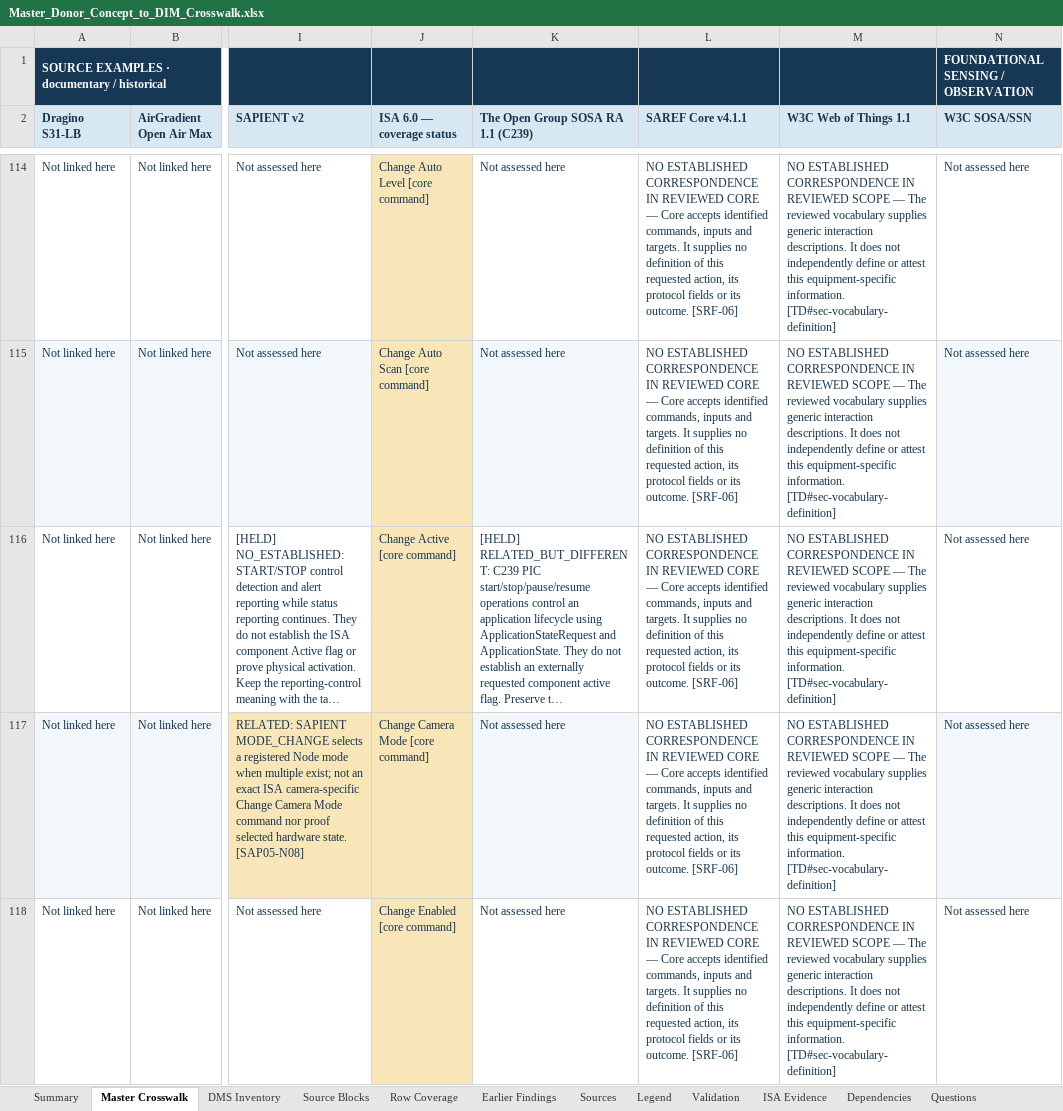
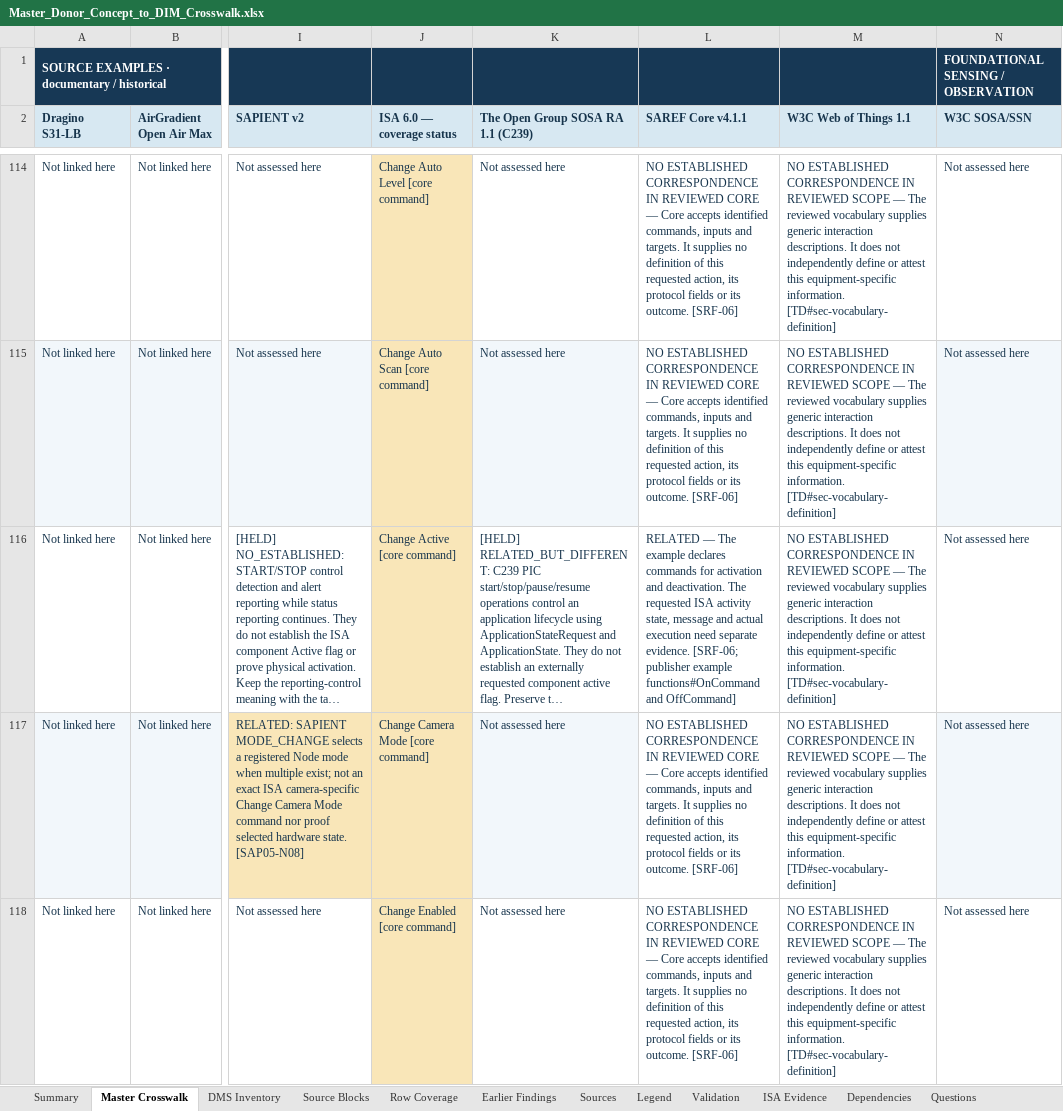
Before and after one commit to OS4CSAPI/glaux-client, an Excel workbook: Docs/Research/DIM_Profile_V2/Donor_DIM_Crosswalk/Master_Donor_Concept_to_DIM_Crosswalk.xlsx, sheet Master Crosswalk, drawn as a sheet; only a part is shown, gaps mark what is left out; long unchanged cells end in …; values as stored, in another font and other column widths than the file's, no borders; the diff covers the shown part only; the diff names each change by its address in the sheet, - before the commit and + after, or states it on an @@ line.

Commit message:
Correct SAREF and Web of Things donor comparisons against publisher evidence

```diff
--- a/Docs/Research/DIM_Profile_V2/Donor_DIM_Crosswalk/Master_Donor_Concept_to_DIM_Crosswalk.xlsx (sheet Master Crosswalk)
+++ b/Docs/Research/DIM_Profile_V2/Donor_DIM_Crosswalk/Master_Donor_Concept_to_DIM_Crosswalk.xlsx (sheet Master Crosswalk)
-L116 (SAREF Core v4.1.1): NO ESTABLISHED CORRESPONDENCE IN REVIEWED CORE — Core accepts identified commands, inputs and targets. It supplies no definition of this requested action, its protocol fields or its outcome. [SRF-06]
+L116 (SAREF Core v4.1.1): RELATED — The example declares commands for activation and deactivation. The requested ISA activity state, message and actual execution need separate evidence. [SRF-06; publisher example functions#OnCommand and OffCommand]
```
Also changed, not shown: 2 added rows, 27 edited cells and cell formats elsewhere in this sheet, 12 other files.
